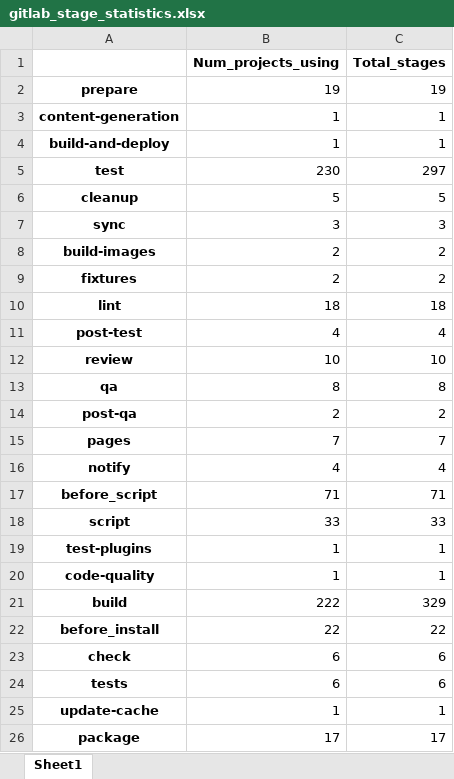
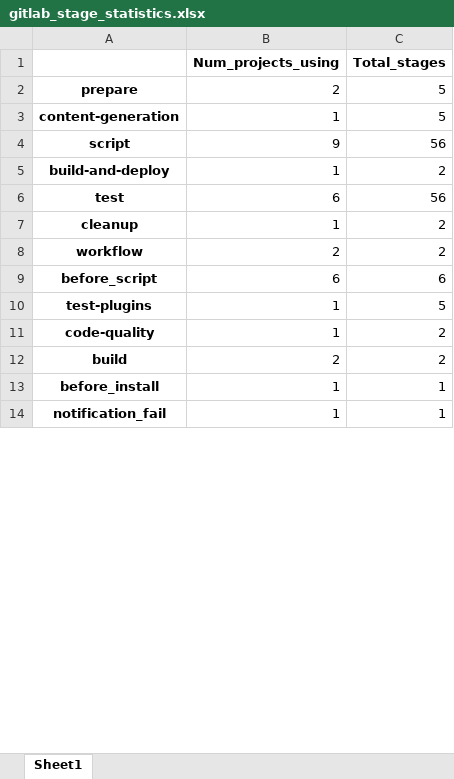
Before and after one commit to jorcontrerasp/BuscadorCIRepos, an Excel workbook: final_results/1/gitlab/gitlab_stage_statistics.xlsx, sheet Sheet1, drawn as a sheet; only a part is shown; the shorter side is filled out with more unchanged rows; values as stored, in another font and other column widths than the file's, no borders; removed rows and columns are numbered as before the commit, all else as after; the diff covers the shown part only; the diff names each change by its address in the sheet, - before the commit and + after, or states it on an @@ line.

```diff
--- a/final_results/1/gitlab/gitlab_stage_statistics.xlsx (sheet Sheet1)
+++ b/final_results/1/gitlab/gitlab_stage_statistics.xlsx (sheet Sheet1)
-B2 (Num_projects_using): 19
+B2 (Num_projects_using): 2
-C2 (Total_stages): 19
+C2 (Total_stages): 5
-C3 (Total_stages): 1
+C3 (Total_stages): 5
+row 4: script | 9 | 56
-C5 (Total_stages): 1
+C5 (Total_stages): 2
-B6 (Num_projects_using): 230
+B6 (Num_projects_using): 6
-C6 (Total_stages): 297
+C6 (Total_stages): 56
-B7 (Num_projects_using): 5
+B7 (Num_projects_using): 1
-C7 (Total_stages): 5
+C7 (Total_stages): 2
-row 7: sync | 3 | 3
-row 8: build-images | 2 | 2
-A8: fixtures
+A8: workflow
-row 10: lint | 18 | 18
-row 11: post-test | 4 | 4
-row 12: review | 10 | 10
-row 13: qa | 8 | 8
-row 14: post-qa | 2 | 2
-row 15: pages | 7 | 7
-row 16: notify | 4 | 4
-B9 (Num_projects_using): 71
+B9 (Num_projects_using): 6
-C9 (Total_stages): 71
+C9 (Total_stages): 6
-row 18: script | 33 | 33
-C10 (Total_stages): 1
+C10 (Total_stages): 5
-C11 (Total_stages): 1
+C11 (Total_stages): 2
-B12 (Num_projects_using): 222
+B12 (Num_projects_using): 2
-C12 (Total_stages): 329
+C12 (Total_stages): 2
-B13 (Num_projects_using): 22
+B13 (Num_projects_using): 1
-C13 (Total_stages): 22
+C13 (Total_stages): 1
-row 23: check | 6 | 6
-row 24: tests | 6 | 6
-row 25: update-cache | 1 | 1
-row 26: package | 17 | 17
```
Also changed, not shown: 335 removed rows and 5 edited cells elsewhere in this sheet, final_results/1/github/github_languages.xlsx, final_results/1/github/github_results.xlsx, 21 other files.
